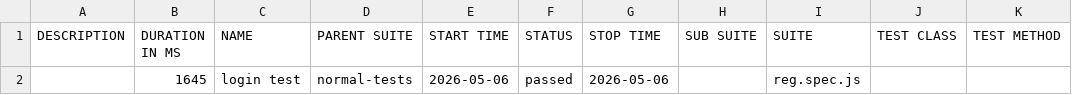
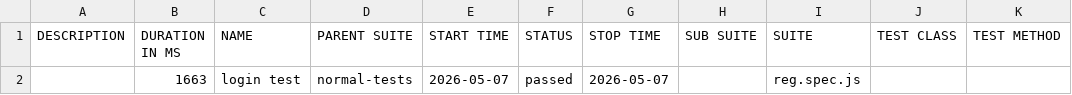
Before and after one commit to ganeshazure/pipelinetest, a CSV file: data/suites.csv, drawn as a sheet.

```diff
--- a/data/suites.csv
+++ b/data/suites.csv
@@ -1,2 +1,2 @@
 "DESCRIPTION","DURATION IN MS","NAME","PARENT SUITE","START TIME","STATUS","STOP TIME","SUB SUITE","SUITE","TEST CLASS","TEST METHOD"
-"","1645","login test","normal-tests","2026-05-06","passed","2026-05-06","","reg.spec.js","",""
+"","1663","login test","normal-tests","2026-05-07","passed","2026-05-07","","reg.spec.js","",""
```
Also changed, not shown: 16 other files.
